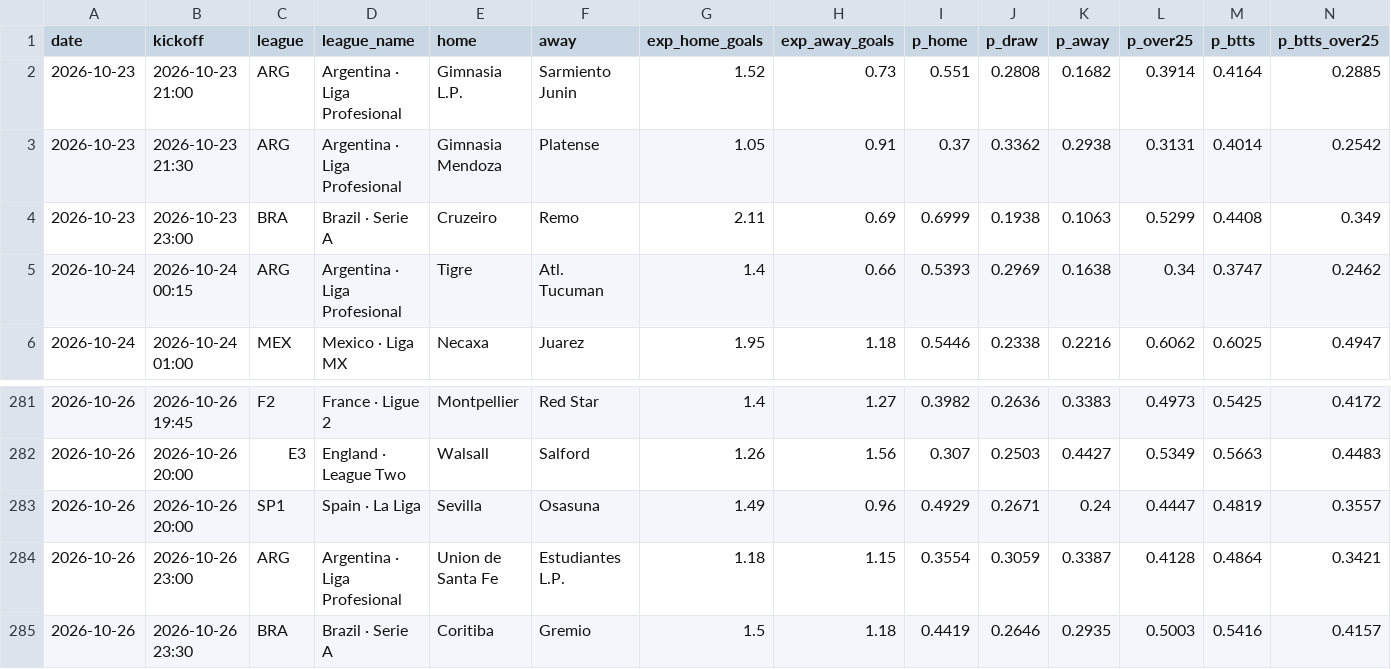
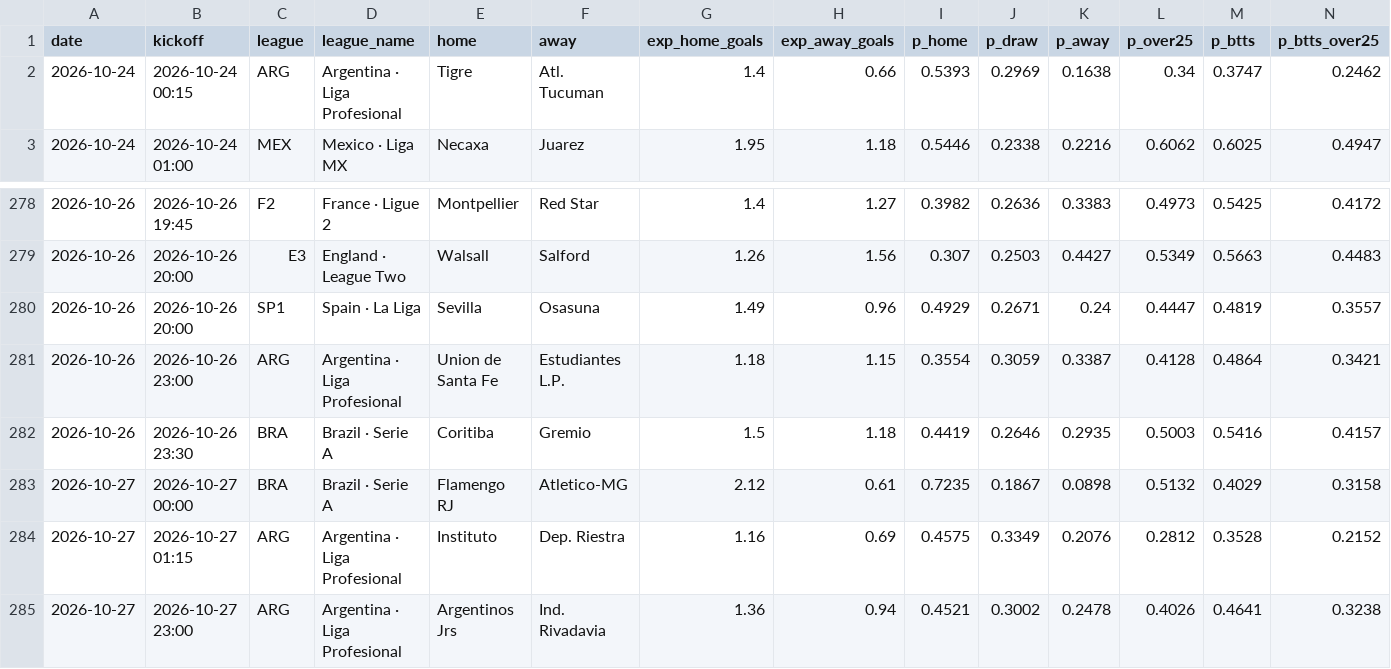
Before and after one commit to G71212/G71212, a CSV file: predictions.csv, drawn as a sheet; only a part is shown, gaps mark what is left out; removed rows and columns are numbered as before the commit, all else as after; rows hold the shown columns only; the diff names each change by its address in the sheet, - before the commit and + after, or states it on an @@ line.

```diff
--- a/predictions.csv
+++ b/predictions.csv
-row 2: 2026-10-23 | 2026-10-23 21:00 | ARG | Argentina · Liga Profesional | Gimnasia L.P. | Sarmiento Junin | 1.52 | 0.73 | 0.551 | 0.2808 | 0.1682 | 0.3914 | 0.4164 | 0.2885
-row 3: 2026-10-23 | 2026-10-23 21:30 | ARG | Argentina · Liga Profesional | Gimnasia Mendoza | Platense | 1.05 | 0.91 | 0.37 | 0.3362 | 0.2938 | 0.3131 | 0.4014 | 0.2542
-row 4: 2026-10-23 | 2026-10-23 23:00 | BRA | Brazil · Serie A | Cruzeiro | Remo | 2.11 | 0.69 | 0.6999 | 0.1938 | 0.1063 | 0.5299 | 0.4408 | 0.349
+row 283: 2026-10-27 | 2026-10-27 00:00 | BRA | Brazil · Serie A | Flamengo RJ | Atletico-MG | 2.12 | 0.61 | 0.7235 | 0.1867 | 0.0898 | 0.5132 | 0.4029 | 0.3158
+row 284: 2026-10-27 | 2026-10-27 01:15 | ARG | Argentina · Liga Profesional | Instituto | Dep. Riestra | 1.16 | 0.69 | 0.4575 | 0.3349 | 0.2076 | 0.2812 | 0.3528 | 0.2152
+row 285: 2026-10-27 | 2026-10-27 23:00 | ARG | Argentina · Liga Profesional | Argentinos Jrs | Ind. Rivadavia | 1.36 | 0.94 | 0.4521 | 0.3002 | 0.2478 | 0.4026 | 0.4641 | 0.3238
```
Also changed, not shown: 4 other files.
